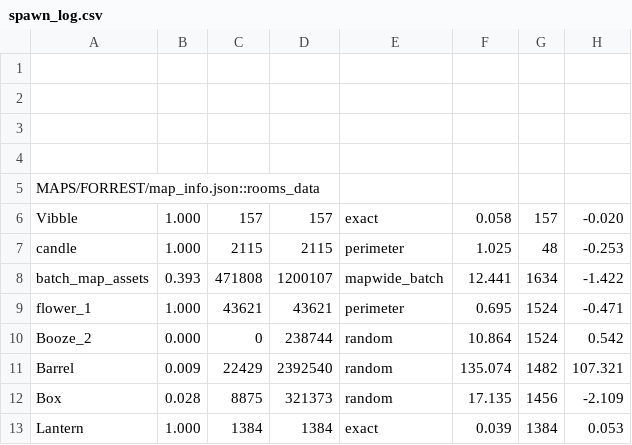
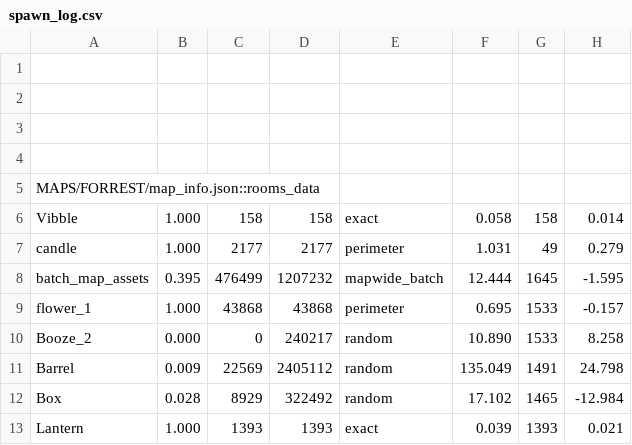
Before and after one commit to cabbabbage/VIBBLE_2D_GAME_ENGINE, a CSV file: MAPS/FORREST/spawn_log.csv, drawn as a sheet; only a part is shown; the diff covers the shown part only.

```diff
--- a/MAPS/FORREST/spawn_log.csv
+++ b/MAPS/FORREST/spawn_log.csv
@@ -5,9 +5,9 @@
 MAPS/FORREST/map_info.json::rooms_data
-Vibble,1.000,157,157,exact,0.058,157,-0.020
-candle,1.000,2115,2115,perimeter,1.025,48,-0.253
-batch_map_assets,0.393,471808,1200107,mapwide_batch,12.441,1634,-1.422
-flower_1,1.000,43621,43621,perimeter,0.695,1524,-0.471
-Booze_2,0.000,0,238744,random,10.864,1524,0.542
-Barrel,0.009,22429,2392540,random,135.074,1482,107.321
-Box,0.028,8875,321373,random,17.135,1456,-2.109
-Lantern,1.000,1384,1384,exact,0.039,1384,0.053
+Vibble,1.000,158,158,exact,0.058,158,0.014
+candle,1.000,2177,2177,perimeter,1.031,49,0.279
+batch_map_assets,0.395,476499,1207232,mapwide_batch,12.444,1645,-1.595
+flower_1,1.000,43868,43868,perimeter,0.695,1533,-0.157
+Booze_2,0.000,0,240217,random,10.890,1533,8.258
+Barrel,0.009,22569,2405112,random,135.049,1491,24.798
+Box,0.028,8929,322492,random,17.102,1465,-12.984
+Lantern,1.000,1393,1393,exact,0.039,1393,0.021
```
Also changed, not shown: 1 added row, 1 removed row and 21 edited cells elsewhere in this file, 2 other files.
